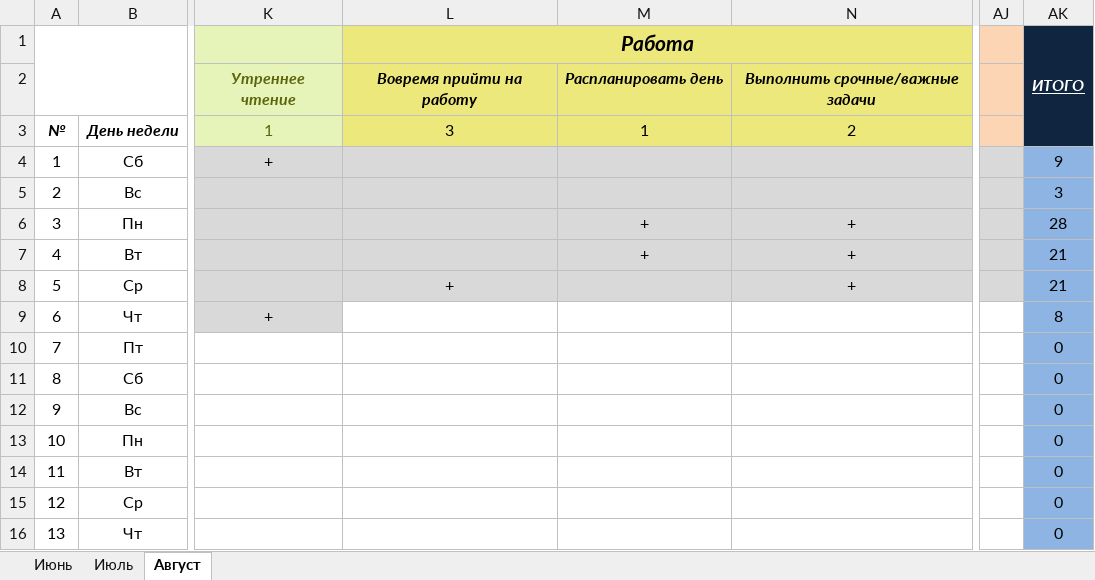
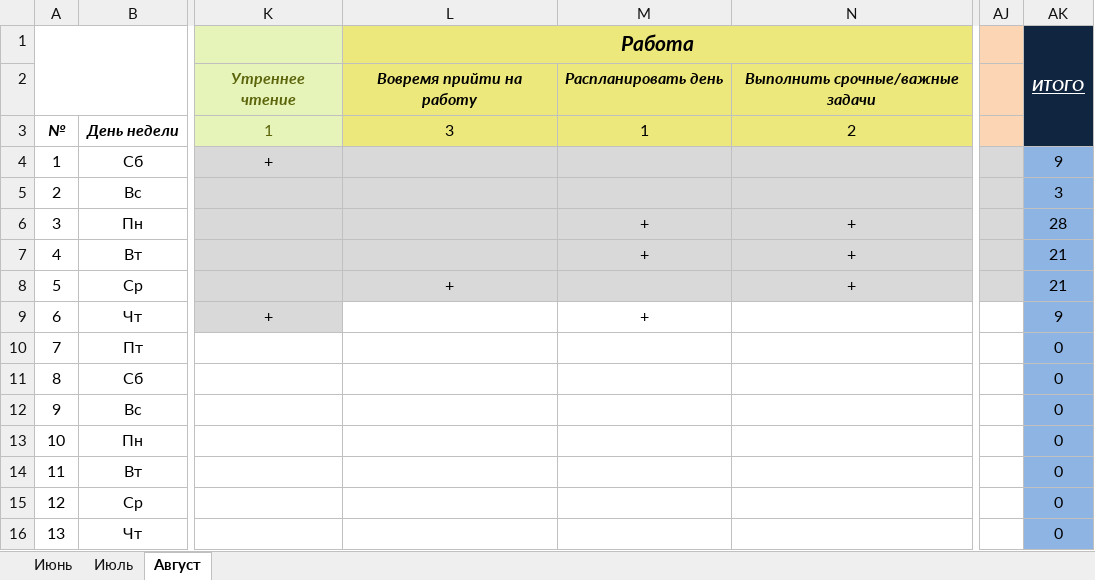
Before and after one commit to EugenySobyanin/Repository_1, an Excel workbook: Другое/study_chart.xlsx, sheet Август, drawn as a sheet; only a part is shown, gaps mark what is left out; values as stored, in another font and other column widths than the file's, no borders; conditional formats not drawn; the diff names each change by its address in the sheet, - before the commit and + after, or states it on an @@ line.

```diff
--- a/Другое/study_chart.xlsx (sheet Август)
+++ b/Другое/study_chart.xlsx (sheet Август)
-M9: (empty)
+M9: +
-AK9 (ИТОГО): 8
+AK9 (ИТОГО): 9
```
Also changed, not shown: Другое/2026/Доходы-Расходы_copy.xlsx.
